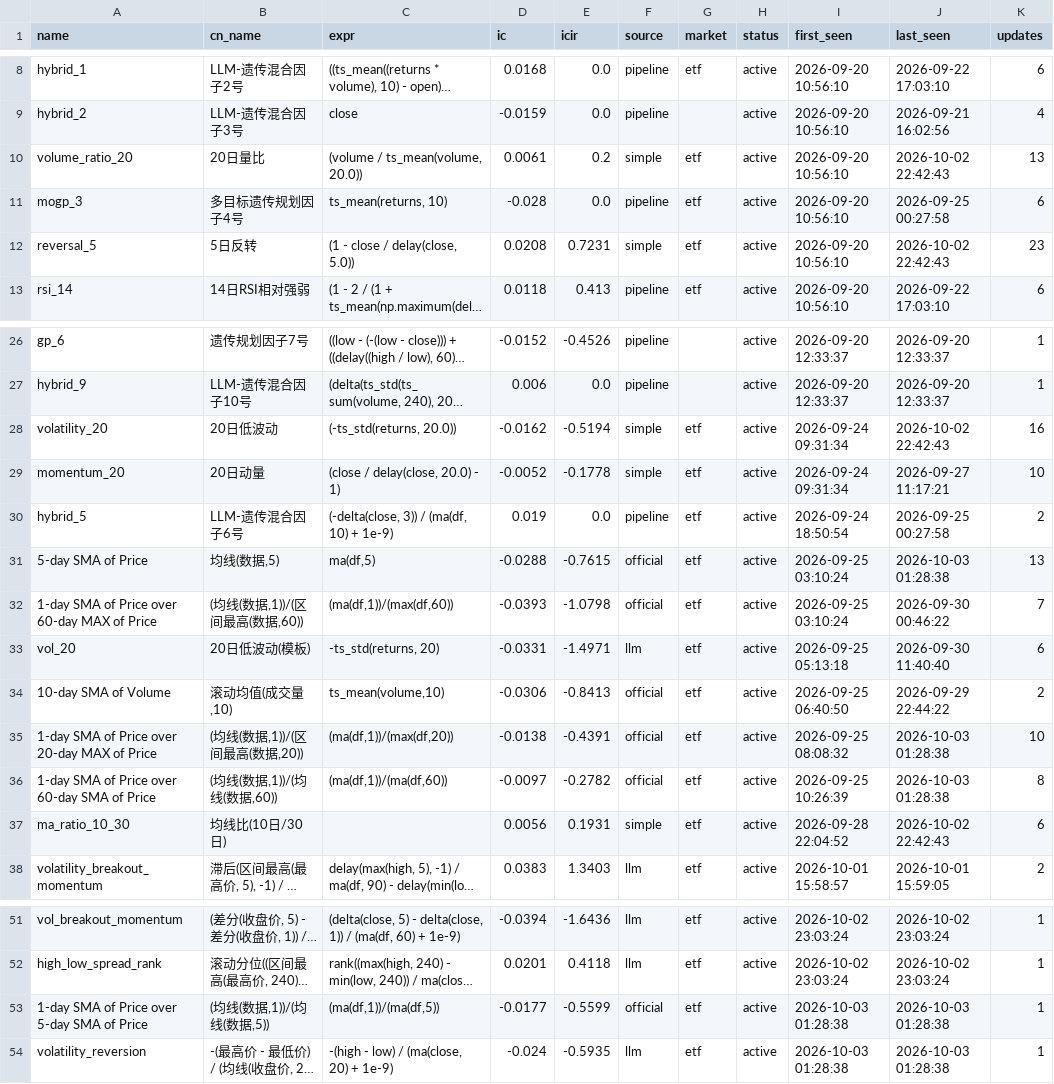
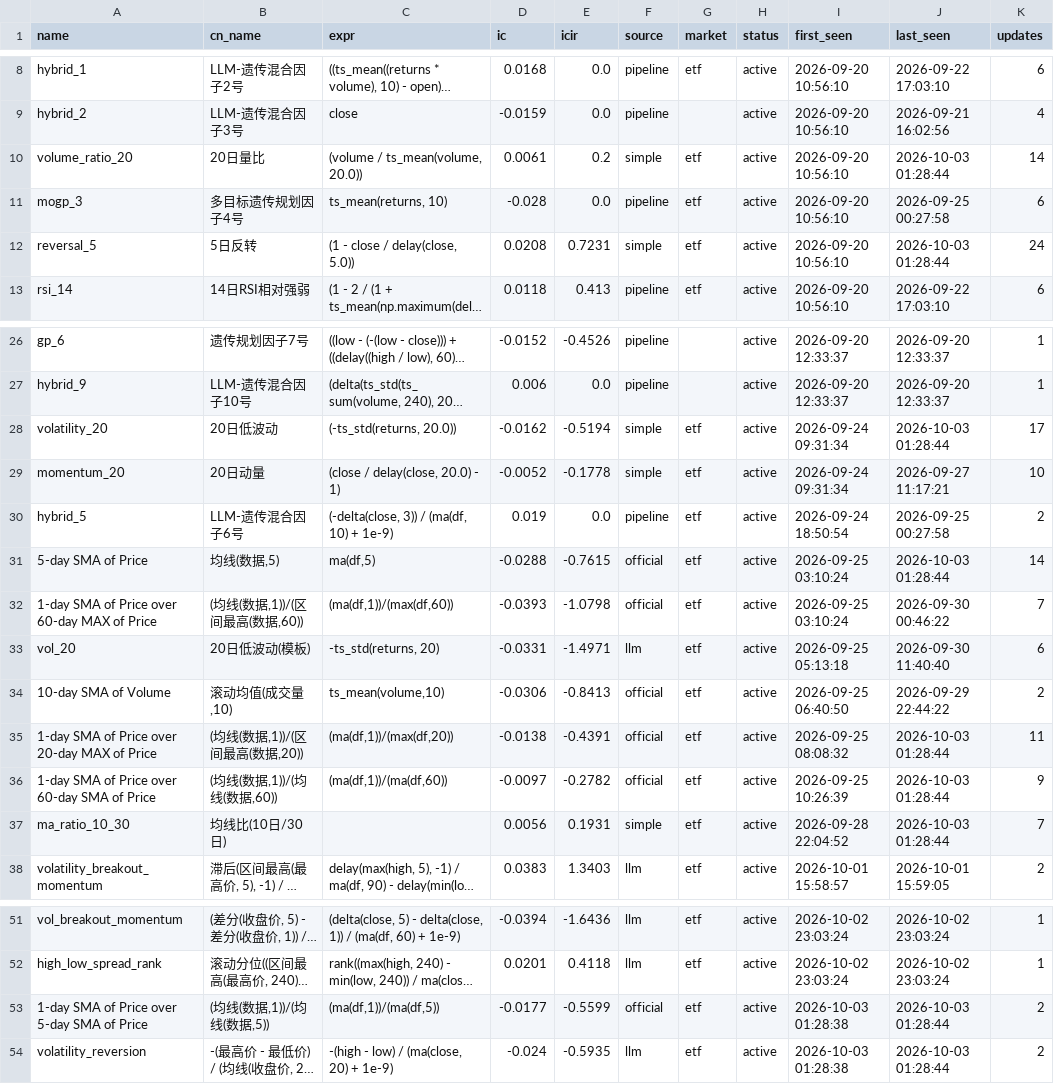
Before and after one commit to huoshuxiao/ai.shensuan, a CSV file: etf/v1/data/library/factor_library.csv, drawn as a sheet; only a part is shown, gaps mark what is left out; long unchanged cells end in …; the diff names each change by its address in the sheet, - before the commit and + after, or states it on an @@ line.

Commit message:
[factor-lib] 因子库更新: 53 总 / 53 活跃

```diff
--- a/etf/v1/data/library/factor_library.csv
+++ b/etf/v1/data/library/factor_library.csv
-J10 (last_seen): 2026-10-02 22:42:43
+J10 (last_seen): 2026-10-03 01:28:44
-K10 (updates): 13
+K10 (updates): 14
-J12 (last_seen): 2026-10-02 22:42:43
+J12 (last_seen): 2026-10-03 01:28:44
-K12 (updates): 23
+K12 (updates): 24
-J28 (last_seen): 2026-10-02 22:42:43
+J28 (last_seen): 2026-10-03 01:28:44
-K28 (updates): 16
+K28 (updates): 17
-J31 (last_seen): 2026-10-03 01:28:38
+J31 (last_seen): 2026-10-03 01:28:44
-K31 (updates): 13
+K31 (updates): 14
-J35:J36 (last_seen): 2026-10-03 01:28:38
+J35:J36 (last_seen): 2026-10-03 01:28:44
-K35 (updates): 10
+K35 (updates): 11
-K36 (updates): 8
+K36 (updates): 9
-J37 (last_seen): 2026-10-02 22:42:43
+J37 (last_seen): 2026-10-03 01:28:44
-K37 (updates): 6
+K37 (updates): 7
-J53:J54 (last_seen): 2026-10-03 01:28:38
+J53:J54 (last_seen): 2026-10-03 01:28:44
-K53:K54 (updates): 1
+K53:K54 (updates): 2
```
Also changed, not shown: 2 other files.
